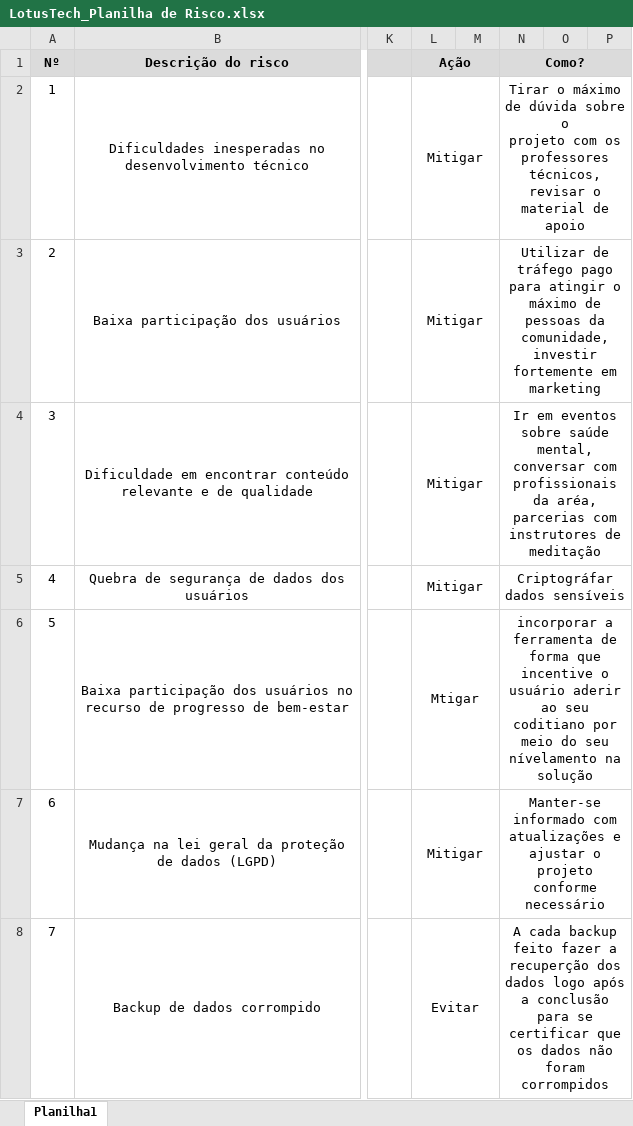
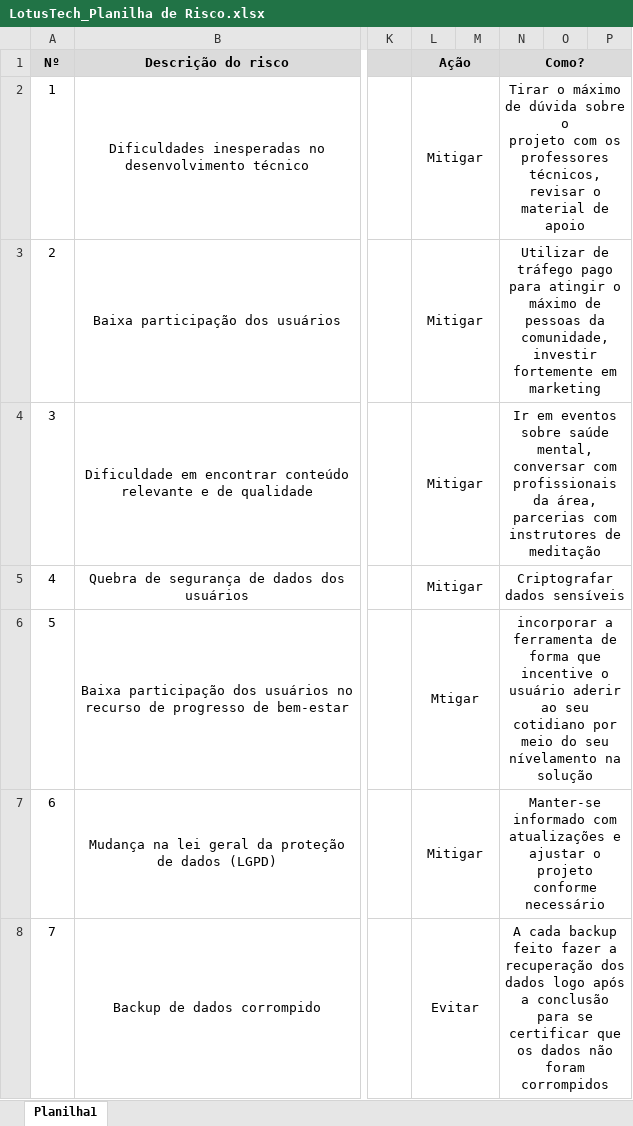
Before and after one commit to marcelosouza555/LotusTech, an Excel workbook: Tecnologia da informação/LotusTech_Planilha de Risco.xlsx, sheet Planilha1, drawn as a sheet; only a part is shown, gaps mark what is left out; values as stored, in another font and other column widths than the file's, no borders; charts and pictures not drawn; the diff covers the shown part only; the diff names each change by its address in the sheet, - before the commit and + after, or states it on an @@ line.

```diff
--- a/Tecnologia da informação/LotusTech_Planilha de Risco.xlsx (sheet Planilha1)
+++ b/Tecnologia da informação/LotusTech_Planilha de Risco.xlsx (sheet Planilha1)
-N4 (Como?): …profissionais da aréa, parcerias com…
+N4 (Como?): …profissionais da área, parcerias com…
-N5 (Como?): Criptográfar dados sensíveis
+N5 (Como?): Criptografar dados sensíveis
-N6 (Como?): …ao seu coditiano por meio…
+N6 (Como?): …ao seu cotidiano por meio…
-N8 (Como?): …fazer a recuperção dos dados…
+N8 (Como?): …fazer a recuperação dos dados…
```
Also changed, not shown: 5 edited cells elsewhere in this sheet, Tecnologia da informação/LotusTech_Product Backlog.xlsx, 4 other files.
